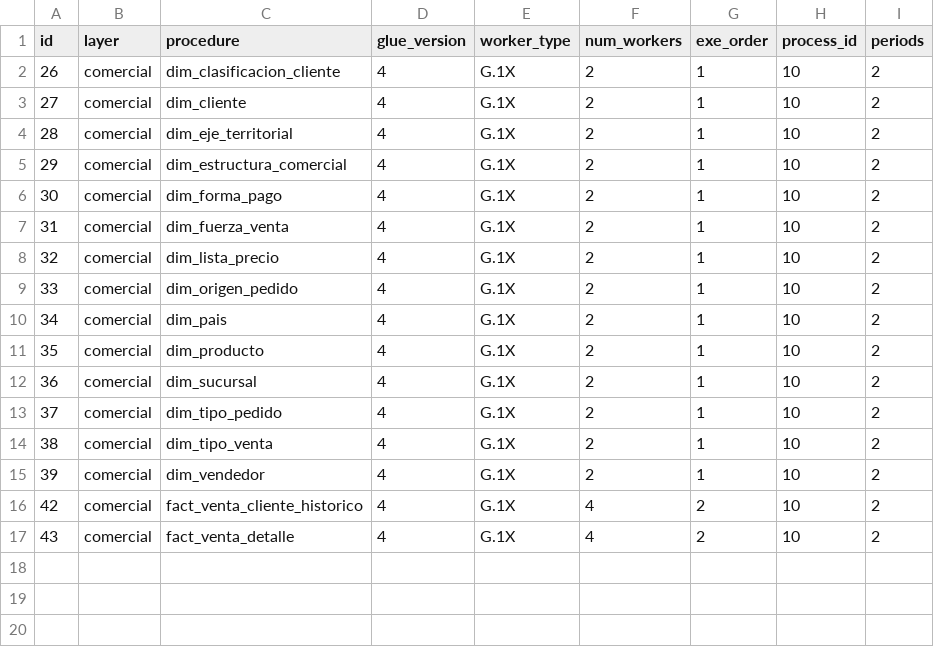
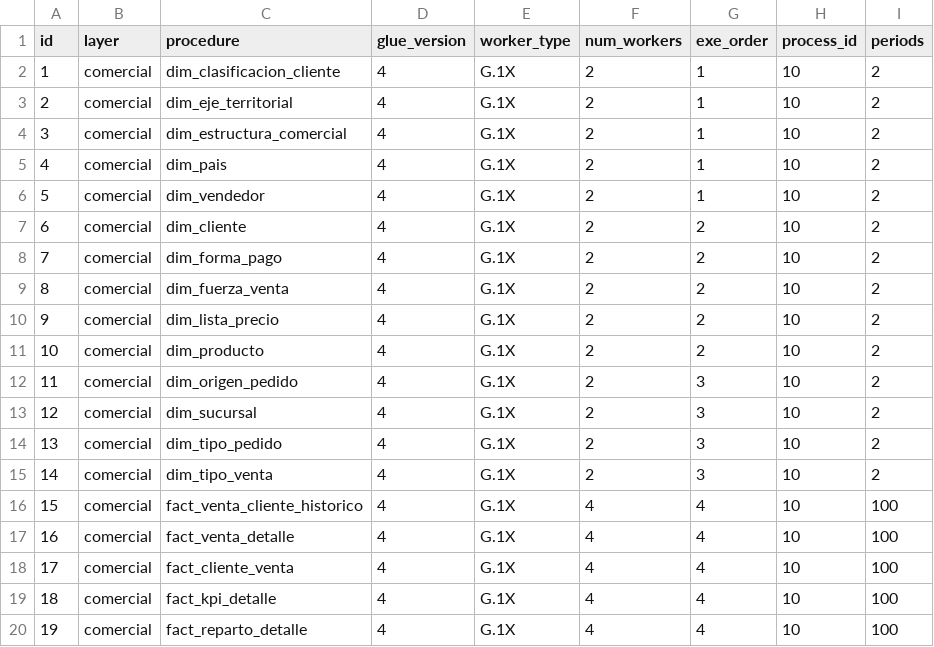
Before and after one commit to MR34Z1r0/cdk-datalake-analytics-comercial, a CSV file: artifacts/aws-glue/config/analytics.csv, drawn as a sheet.

```diff
--- a/artifacts/aws-glue/config/analytics.csv
+++ b/artifacts/aws-glue/config/analytics.csv
@@ -1,17 +1,20 @@
 id;layer;procedure;glue_version;worker_type;num_workers;exe_order;process_id;periods
-26;comercial;dim_clasificacion_cliente;4;G.1X;2;1;10;2
-27;comercial;dim_cliente;4;G.1X;2;1;10;2
-28;comercial;dim_eje_territorial;4;G.1X;2;1;10;2
-29;comercial;dim_estructura_comercial;4;G.1X;2;1;10;2
-30;comercial;dim_forma_pago;4;G.1X;2;1;10;2
-31;comercial;dim_fuerza_venta;4;G.1X;2;1;10;2
-32;comercial;dim_lista_precio;4;G.1X;2;1;10;2
-33;comercial;dim_origen_pedido;4;G.1X;2;1;10;2
-34;comercial;dim_pais;4;G.1X;2;1;10;2
-35;comercial;dim_producto;4;G.1X;2;1;10;2
-36;comercial;dim_sucursal;4;G.1X;2;1;10;2
-37;comercial;dim_tipo_pedido;4;G.1X;2;1;10;2
-38;comercial;dim_tipo_venta;4;G.1X;2;1;10;2
-39;comercial;dim_vendedor;4;G.1X;2;1;10;2
-42;comercial;fact_venta_cliente_historico;4;G.1X;4;2;10;2
-43;comercial;fact_venta_detalle;4;G.1X;4;2;10;2
+1;comercial;dim_clasificacion_cliente;4;G.1X;2;1;10;2
+2;comercial;dim_eje_territorial;4;G.1X;2;1;10;2
+3;comercial;dim_estructura_comercial;4;G.1X;2;1;10;2
+4;comercial;dim_pais;4;G.1X;2;1;10;2
+5;comercial;dim_vendedor;4;G.1X;2;1;10;2
+6;comercial;dim_cliente;4;G.1X;2;2;10;2
+7;comercial;dim_forma_pago;4;G.1X;2;2;10;2
+8;comercial;dim_fuerza_venta;4;G.1X;2;2;10;2
+9;comercial;dim_lista_precio;4;G.1X;2;2;10;2
+10;comercial;dim_producto;4;G.1X;2;2;10;2
+11;comercial;dim_origen_pedido;4;G.1X;2;3;10;2
+12;comercial;dim_sucursal;4;G.1X;2;3;10;2
+13;comercial;dim_tipo_pedido;4;G.1X;2;3;10;2
+14;comercial;dim_tipo_venta;4;G.1X;2;3;10;2
+15;comercial;fact_venta_cliente_historico;4;G.1X;4;4;10;100
+16;comercial;fact_venta_detalle;4;G.1X;4;4;10;100
+17;comercial;fact_cliente_venta;4;G.1X;4;4;10;100
+18;comercial;fact_kpi_detalle;4;G.1X;4;4;10;100
+19;comercial;fact_reparto_detalle;4;G.1X;4;4;10;100
```
Also changed, not shown: artifacts/aws-glue/config/domain.csv, 33 other files.
